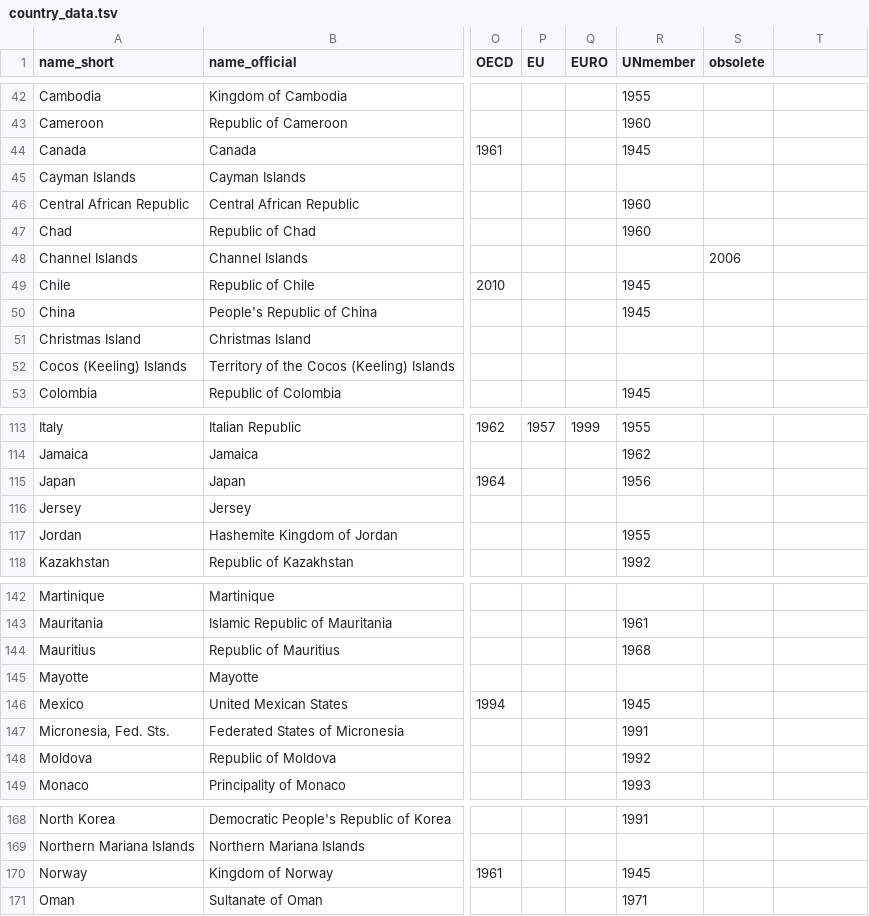
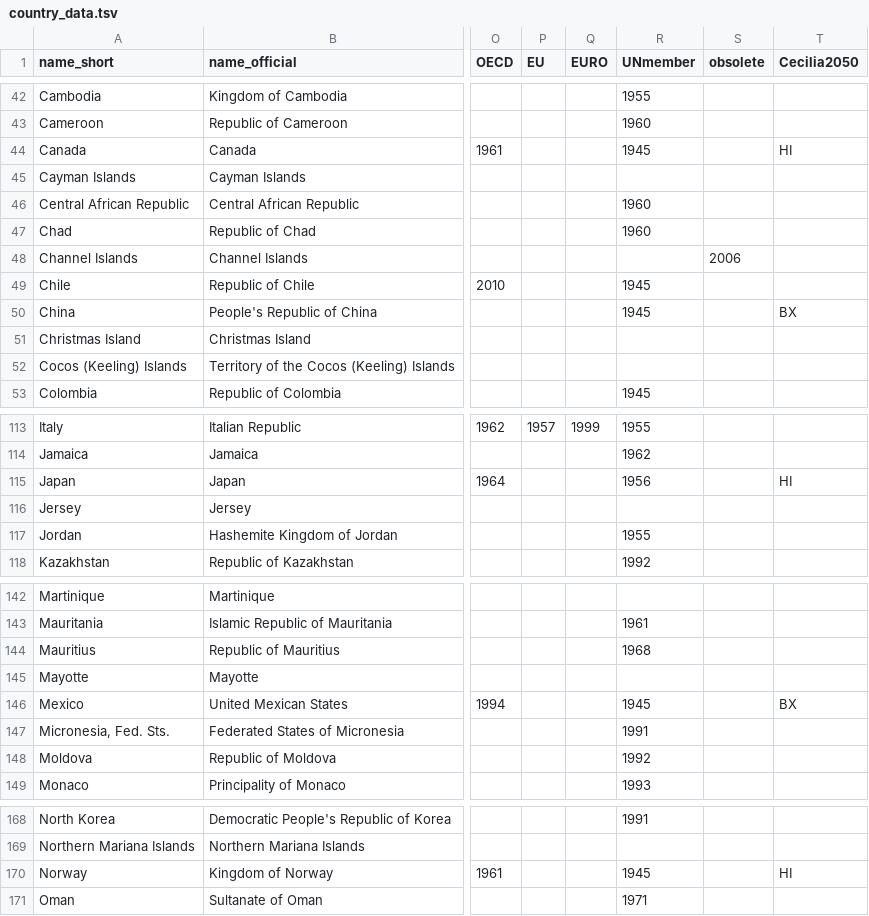
Before and after one commit to IndEcol/country_converter, a TSV file: country_converter/country_data.tsv, drawn as a sheet; only a part is shown, gaps mark what is left out; the diff covers the shown part only; the diff names each change by its address in the sheet, - before the commit and + after, or states it on an @@ line.

Commit message:
Added classification from Cecilia2050
Cecilia 2050 is a project building hypothetical input-output tables of the future, relying on 4 world regions: EU, other high income countries (HI), ermerging countries (BX) and rest of the world (RoW). Only BX and HI were coded, as EU and RoW can be retrieved from the converter.
The classification was originally defined here: https://cecilia2050.eu/system/files/De%20Koning%20et%20al.%20%282014%29_Scenarios%20for%202050_0.pdf

```diff
--- a/country_converter/country_data.tsv
+++ b/country_converter/country_data.tsv
-T1: (empty)
+T1: Cecilia2050
-T44 (Cecilia2050): (empty)
+T44 (Cecilia2050): HI
-T50 (Cecilia2050): (empty)
+T50 (Cecilia2050): BX
-T115 (Cecilia2050): (empty)
+T115 (Cecilia2050): HI
-T146 (Cecilia2050): (empty)
+T146 (Cecilia2050): BX
-T170 (Cecilia2050): (empty)
+T170 (Cecilia2050): HI
```
Also changed, not shown: 11 edited cells elsewhere in this file.
